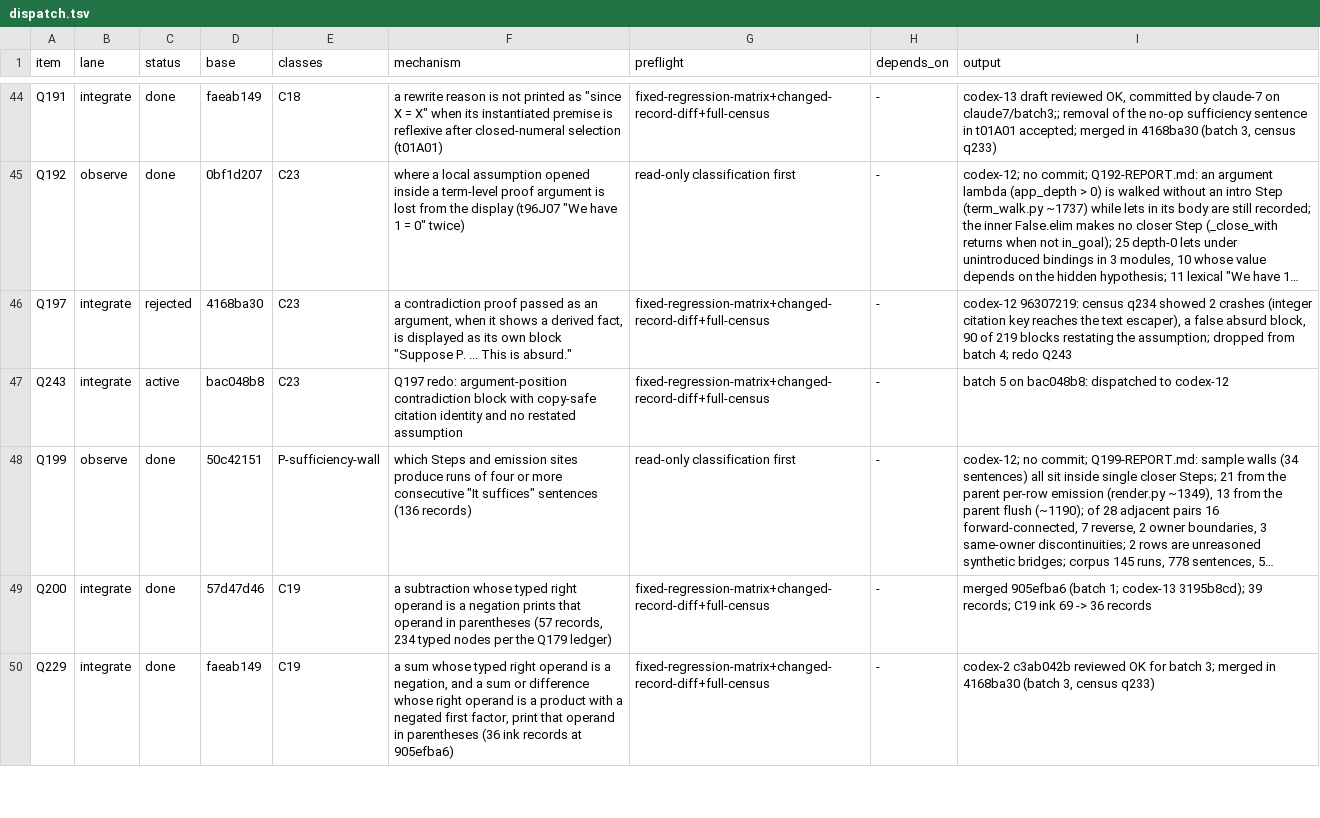
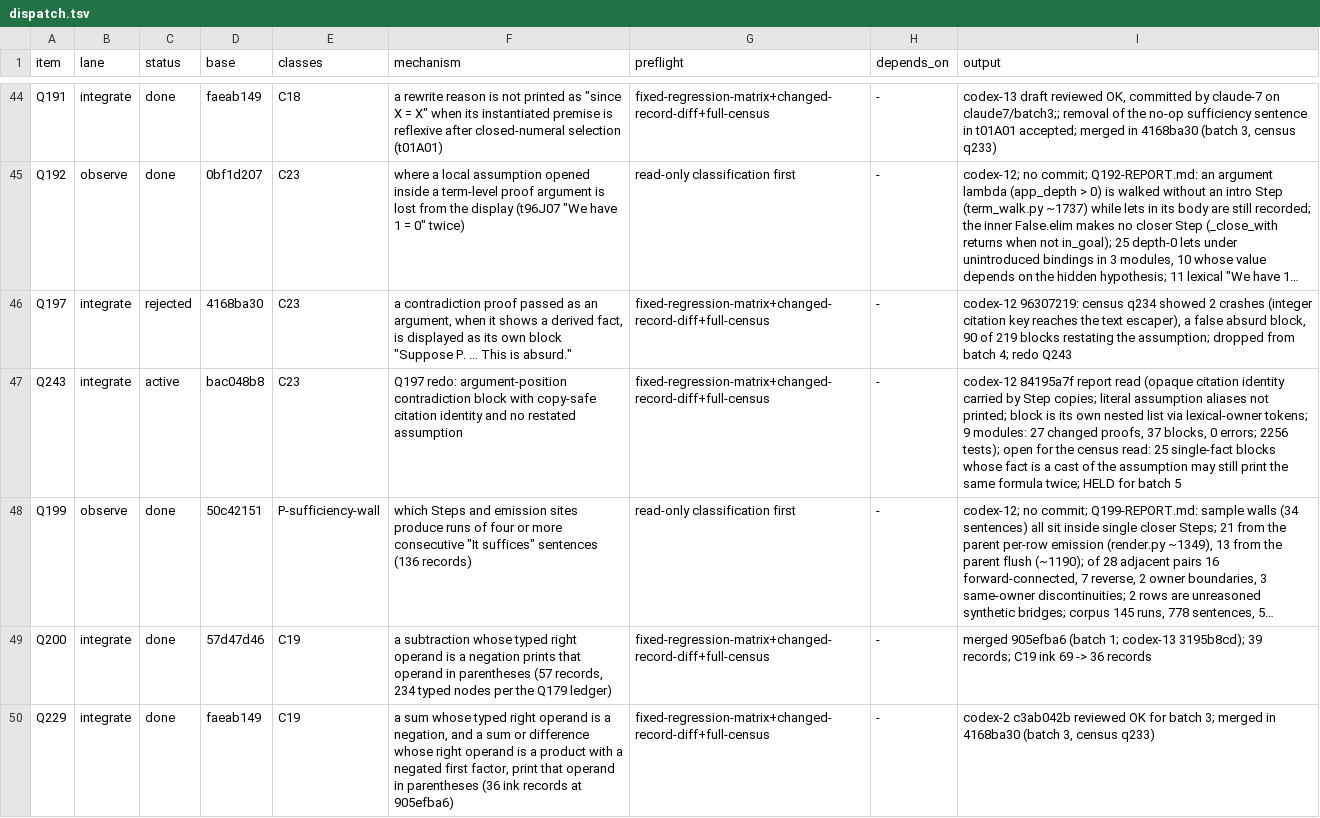
Before and after one commit to tothedarktowercame/futon4, a TSV file: holes/labs/E-paperprinter-cleanup/endgame/dispatch.tsv, drawn as a sheet; only a part is shown, gaps mark what is left out; long unchanged cells end in …; the diff names each change by its address in the sheet, - before the commit and + after, or states it on an @@ line.

```diff
--- a/holes/labs/E-paperprinter-cleanup/endgame/dispatch.tsv
+++ b/holes/labs/E-paperprinter-cleanup/endgame/dispatch.tsv
-I47 (output): batch 5 on bac048b8: dispatched to codex-12
+I47 (output): codex-12 84195a7f report read (opaque citation identity carried by Step copies; literal assumption aliases not printed; block is its own nested list via lexical-owner tokens; 9 modules: 27 changed proofs, 37 blocks, 0 errors; 2256 tests); open for the census read: 25 single-fact blocks whose fact is a cast of the assumption may still print the same formula twice; HELD for batch 5
```
